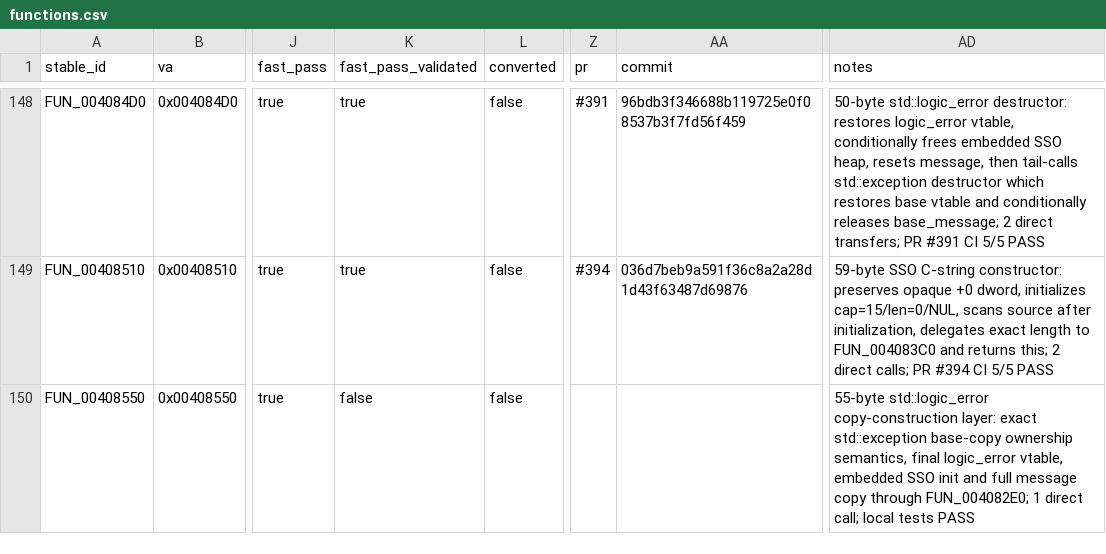
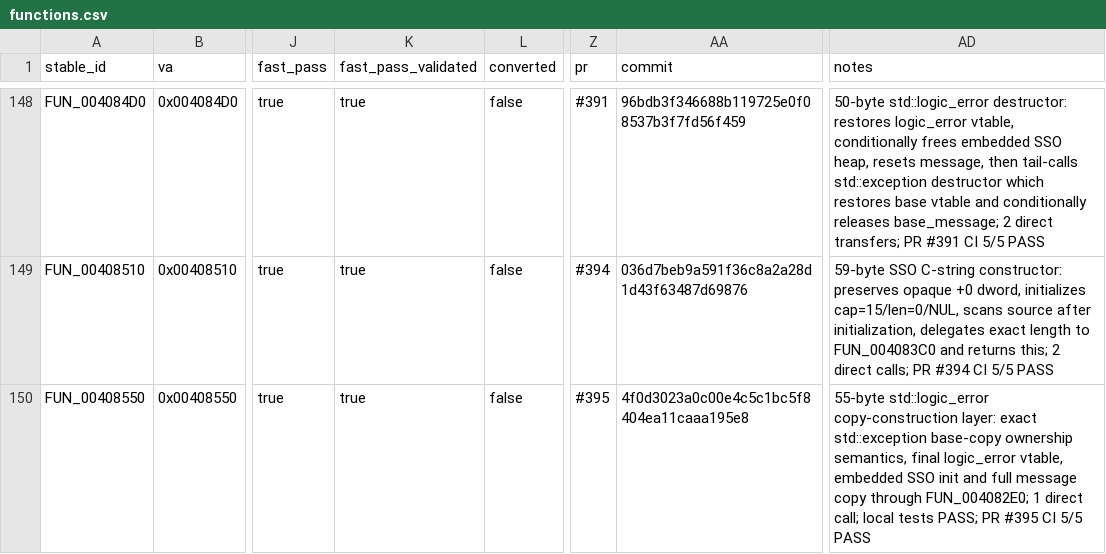
Before and after one commit to Putxo/BioHazard-V-Resurrection, a CSV file: database/functions.csv, drawn as a sheet; only a part is shown, gaps mark what is left out; the diff names each change by its address in the sheet, - before the commit and + after, or states it on an @@ line.

Commit message:
Promote FUN_00408550 to FAST_PASS_VALIDATED

```diff
--- a/database/functions.csv
+++ b/database/functions.csv
-K150 (fast_pass_validated): false
+K150 (fast_pass_validated): true
-Z150 (pr): (empty)
+Z150 (pr): #395
-AA150 (commit): (empty)
+AA150 (commit): 4f0d3023a0c00e4c5c1bc5f8404ea11caaa195e8
-AD150 (notes): …local tests PASS
+AD150 (notes): …local tests PASS; PR #395 CI 5/5 PASS
```
